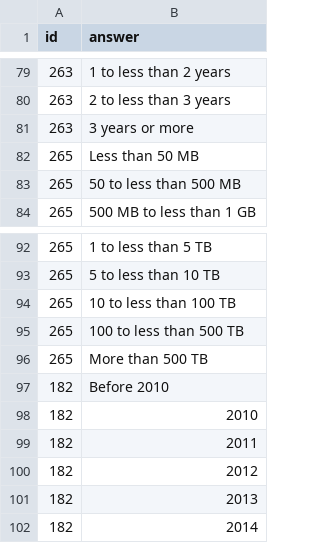
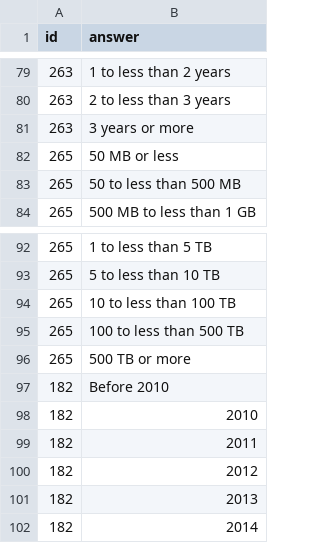
Before and after one commit to Ann-Katrinneeb/analyz, a CSV file: src/data/sorting1.csv, drawn as a sheet; only a part is shown, gaps mark what is left out.

```diff
--- a/src/data/sorting1.csv
+++ b/src/data/sorting1.csv
@@ -81,3 +81,3 @@
 263,3 years or more
-265,Less than 50 MB
+265,50 MB or less
 265,50 to less than 500 MB
@@ -95,3 +95,3 @@
 265,100 to less than 500 TB
-265,More than 500 TB
+265,500 TB or more
 182,Before 2010
```
Also changed, not shown: src/data/codebook1.csv, src/data/kpis2.csv, 5 other files.
